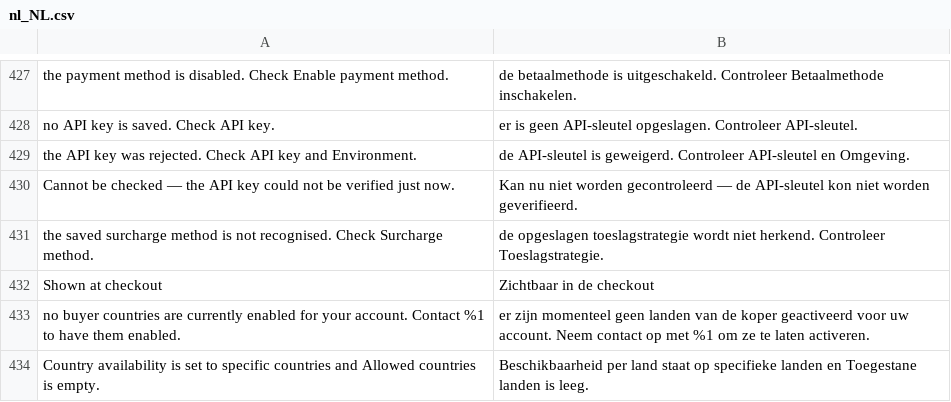
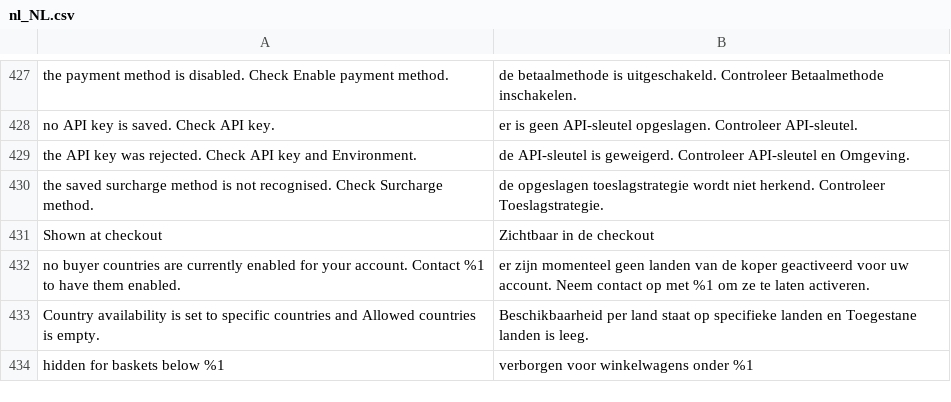
Before and after one commit to two-inc/magento-plugin, a CSV file: i18n/nl_NL.csv, drawn as a sheet; only a part is shown, gaps mark what is left out; the shorter side is filled out with more unchanged rows; the diff names each change by its address in the sheet, - before the commit and + after, or states it on an @@ line.

```diff
--- a/i18n/nl_NL.csv
+++ b/i18n/nl_NL.csv
-row 430: Cannot be checked — the API key could not be verified just now. | Kan nu niet worden gecontroleerd — de API-sleutel kon niet worden geverifieerd.
```
Also changed, not shown: i18n/nb_NO.csv, i18n/sv_SE.csv, 3 other files.
